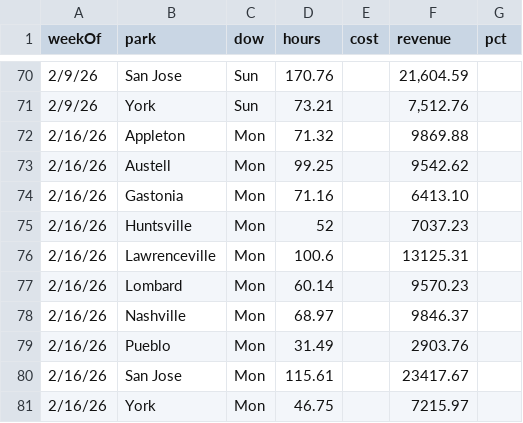
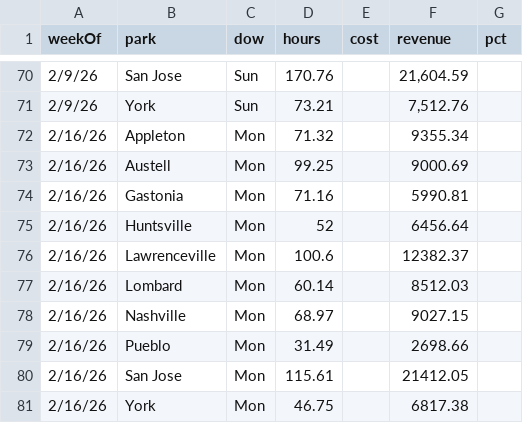
Before and after one commit to cryback/amglabor, a CSV file: data/daily_totals.csv, drawn as a sheet; only a part is shown, gaps mark what is left out.

Commit message:
Correct Monday 2/16/26 revenue data

```diff
--- a/data/daily_totals.csv
+++ b/data/daily_totals.csv
@@ -71,11 +71,11 @@ weekOf,park,dow,hours,cost,revenue,pct
 2/9/26,York,Sun,73.21,,"7,512.76",
-2/16/26,Appleton,Mon,71.32,,9869.88,
-2/16/26,Austell,Mon,99.25,,9542.62,
-2/16/26,Gastonia,Mon,71.16,,6413.10,
-2/16/26,Huntsville,Mon,52,,7037.23,
-2/16/26,Lawrenceville,Mon,100.6,,13125.31,
-2/16/26,Lombard,Mon,60.14,,9570.23,
-2/16/26,Nashville,Mon,68.97,,9846.37,
-2/16/26,Pueblo,Mon,31.49,,2903.76,
-2/16/26,San Jose,Mon,115.61,,23417.67,
-2/16/26,York,Mon,46.75,,7215.97,
+2/16/26,Appleton,Mon,71.32,,9355.34,
+2/16/26,Austell,Mon,99.25,,9000.69,
+2/16/26,Gastonia,Mon,71.16,,5990.81,
+2/16/26,Huntsville,Mon,52,,6456.64,
+2/16/26,Lawrenceville,Mon,100.6,,12382.37,
+2/16/26,Lombard,Mon,60.14,,8512.03,
+2/16/26,Nashville,Mon,68.97,,9027.15,
+2/16/26,Pueblo,Mon,31.49,,2698.66,
+2/16/26,San Jose,Mon,115.61,,21412.05,
+2/16/26,York,Mon,46.75,,6817.38,
```
